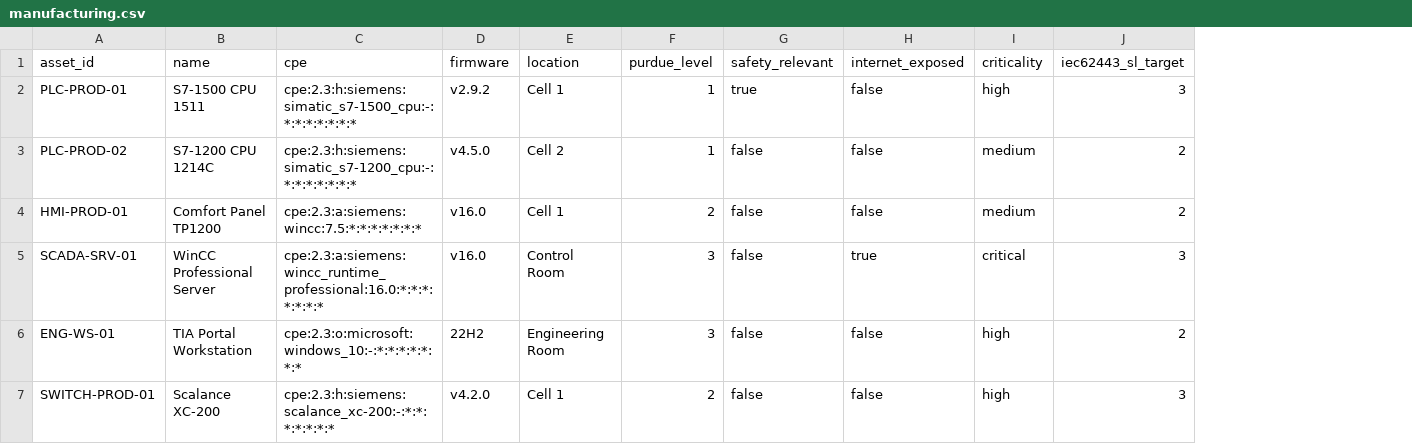
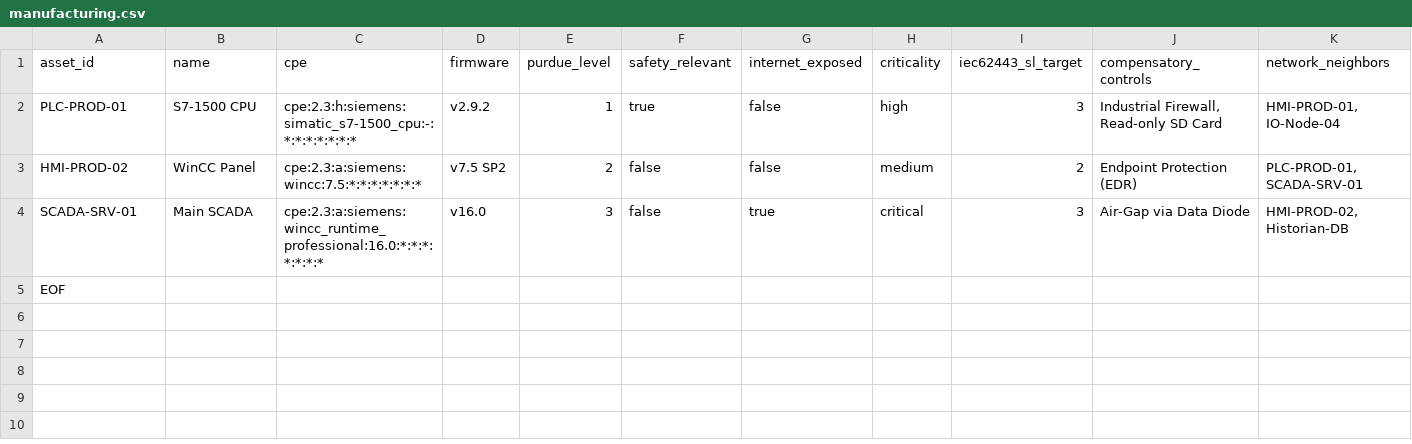
Before and after one commit to itopac-cmyk/LAT-OT, a CSV file: data/inventories/manufacturing.csv, drawn as a sheet; removed rows and columns are numbered as before the commit, all else as after; the diff names each change by its address in the sheet, - before the commit and + after, or states it on an @@ line.

Commit message:
Massive LAT-OT Upgrade: Implement Multi-Agent Reasoning Engine (Analyst, Safety, Compliance) and Deep Context Asset Modeling for master thesis excellence.

```diff
--- a/data/inventories/manufacturing.csv
+++ b/data/inventories/manufacturing.csv
-column E (location), row 2: Cell 1; rows 4-5: Cell 1 | Control Room
+column J (compensatory_controls), rows 2-4: Industrial Firewall, Read-only SD Card | Endpoint Protection (EDR) | Air-Gap via Data Diode
+column K (network_neighbors), rows 2-4: HMI-PROD-01, IO-Node-04 | PLC-PROD-01, SCADA-SRV-01 | HMI-PROD-02, Historian-DB
-B2 (name): S7-1500 CPU 1511
+B2 (name): S7-1500 CPU
-row 3: PLC-PROD-02 | S7-1200 CPU 1214C | cpe:2.3:h:siemens:simatic_s7-1200_cpu:-:*:*:*:*:*:*:* | v4.5.0 | Cell 2 | 1 | false | false | medium | 2
-A3 (asset_id): HMI-PROD-01
+A3 (asset_id): HMI-PROD-02
-B3 (name): Comfort Panel TP1200
+B3 (name): WinCC Panel
-D3 (firmware): v16.0
+D3 (firmware): v7.5 SP2
-B4 (name): WinCC Professional Server
+B4 (name): Main SCADA
-row 6: ENG-WS-01 | TIA Portal Workstation | cpe:2.3:o:microsoft:windows_10:-:*:*:*:*:*:*:* | 22H2 | Engineering Room | 3 | false | false | high | 2
-row 7: SWITCH-PROD-01 | Scalance XC-200 | cpe:2.3:h:siemens:scalance_xc-200:-:*:*:*:*:*:*:* | v4.2.0 | Cell 1 | 2 | false | false | high | 3
+row 5: EOF
```
Also changed, not shown: 3 other files.
